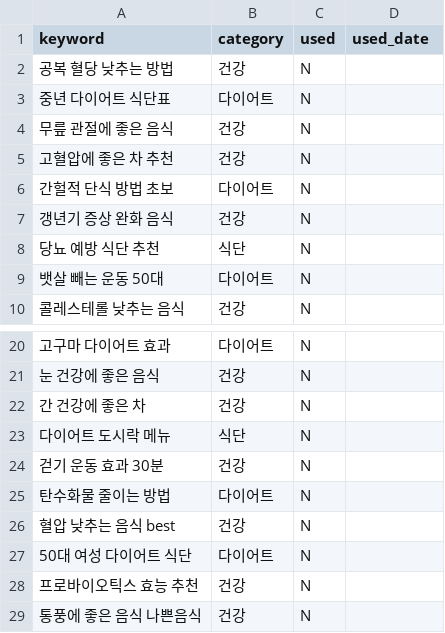
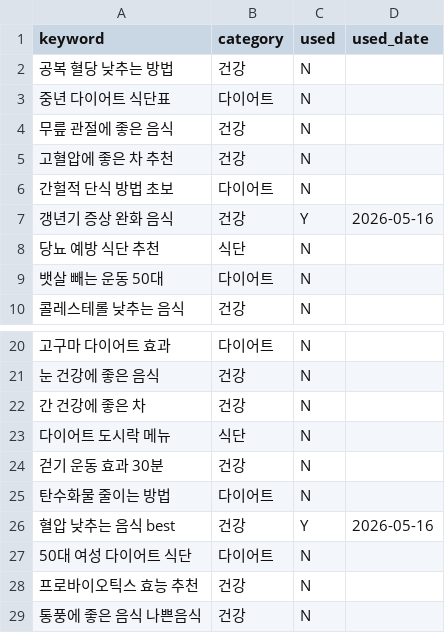
Before and after one commit to leejennieai/tistory-auto-poster, a CSV file: keywords/health_keywords.csv, drawn as a sheet; only a part is shown, gaps mark what is left out.

```diff
--- a/keywords/health_keywords.csv
+++ b/keywords/health_keywords.csv
@@ -6,3 +6,3 @@ keyword,category,used,used_date
 간헐적 단식 방법 초보,다이어트,N,
-갱년기 증상 완화 음식,건강,N,
+갱년기 증상 완화 음식,건강,Y,2026-05-16
 당뇨 예방 식단 추천,식단,N,
@@ -25,3 +25,3 @@ keyword,category,used,used_date
 탄수화물 줄이는 방법,다이어트,N,
-혈압 낮추는 음식 best,건강,N,
+혈압 낮추는 음식 best,건강,Y,2026-05-16
 50대 여성 다이어트 식단,다이어트,N,
```
